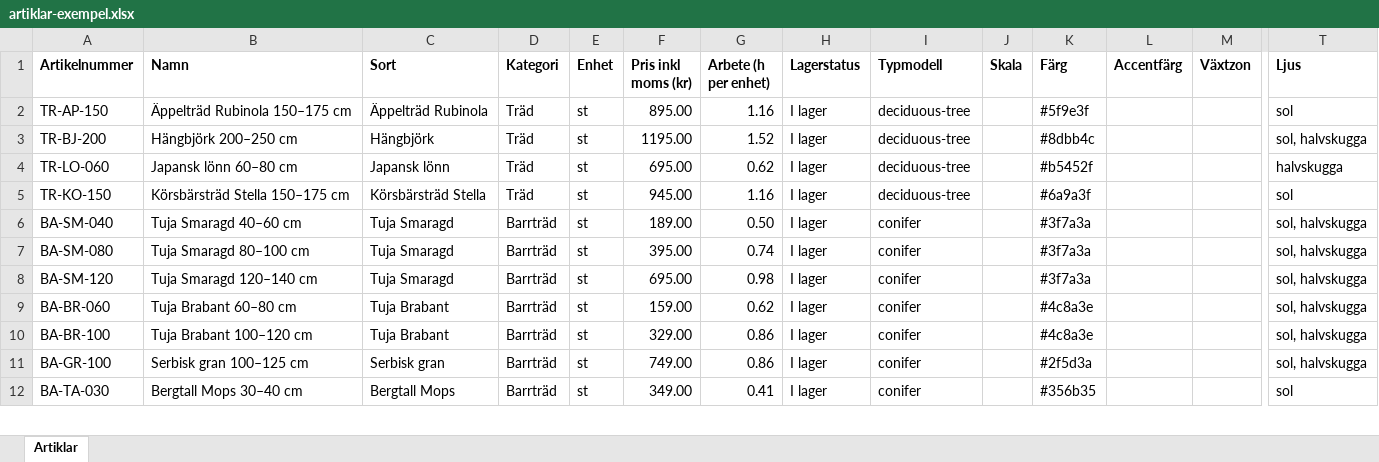
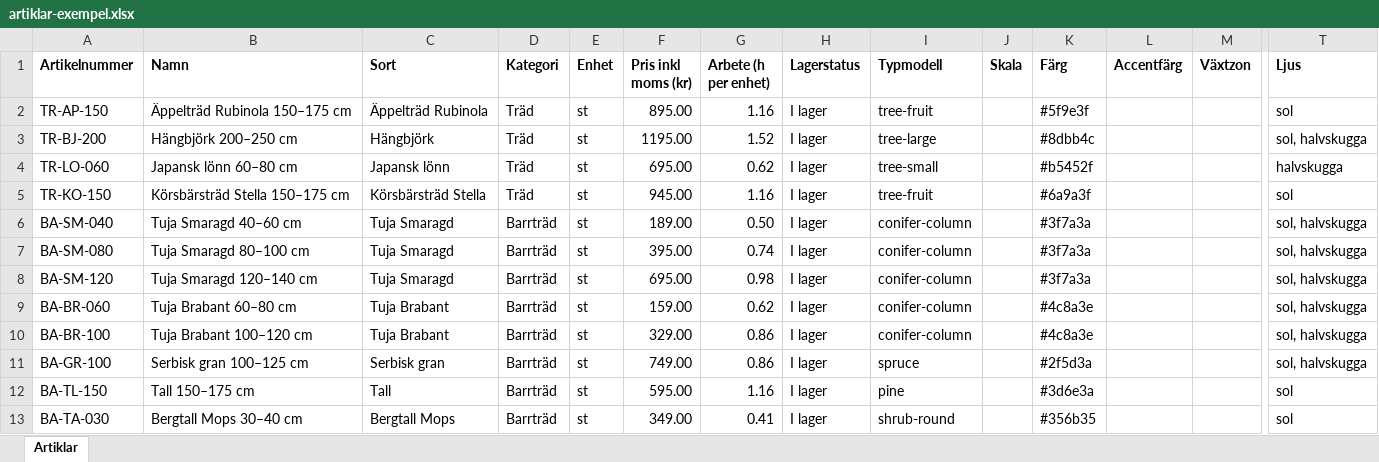
Before and after one commit to JosefAxen/GardenBuilder, an Excel workbook: assets/catalog/artiklar-exempel.xlsx, sheet Artiklar, drawn as a sheet; only a part is shown, gaps mark what is left out; values as stored, in another font and other column widths than the file's, no borders; addresses are those after the commit; rows hold the shown columns only; the diff covers the shown part only; the diff names each change by its address in the sheet, - before the commit and + after, or states it on an @@ line.

```diff
--- a/assets/catalog/artiklar-exempel.xlsx (sheet Artiklar)
+++ b/assets/catalog/artiklar-exempel.xlsx (sheet Artiklar)
-I2 (Typmodell): deciduous-tree
+I2 (Typmodell): tree-fruit
-I3 (Typmodell): deciduous-tree
+I3 (Typmodell): tree-large
-I4 (Typmodell): deciduous-tree
+I4 (Typmodell): tree-small
-I5 (Typmodell): deciduous-tree
+I5 (Typmodell): tree-fruit
-I6:I10 (Typmodell): conifer
+I6:I10 (Typmodell): conifer-column
-I11 (Typmodell): conifer
+I11 (Typmodell): spruce
+row 12: BA-TL-150 | Tall 150–175 cm | Tall | Barrträd | st | 595.00 | 1.16 | I lager | pine |  | #3d6e3a |  |  | sol
-I13 (Typmodell): conifer
+I13 (Typmodell): shrub-round
```
Also changed, not shown: 3 added rows and 9 edited cells elsewhere in this sheet, 18 other files.
